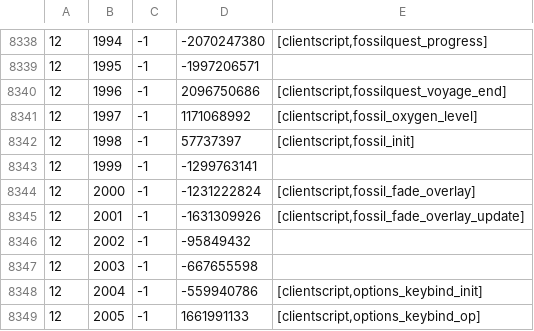
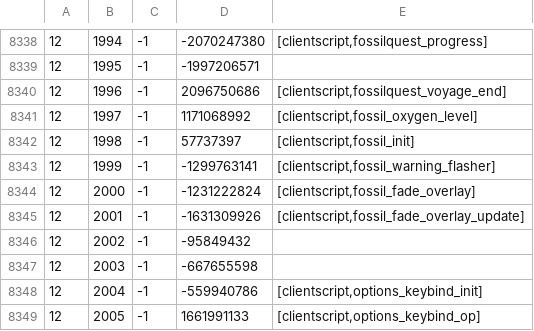
Before and after one commit to RuneStar/cache-names, a TSV file: names.tsv, drawn as a sheet; only a part is shown, gaps mark what is left out.

```diff
--- a/names.tsv
+++ b/names.tsv
@@ -8342,3 +8342,3 @@
 12	1998	-1	57737397	[clientscript,fossil_init]
-12	1999	-1	-1299763141	
+12	1999	-1	-1299763141	[clientscript,fossil_warning_flasher]
 12	2000	-1	-1231222824	[clientscript,fossil_fade_overlay]
```
Also changed, not shown: individual-names.tsv.
